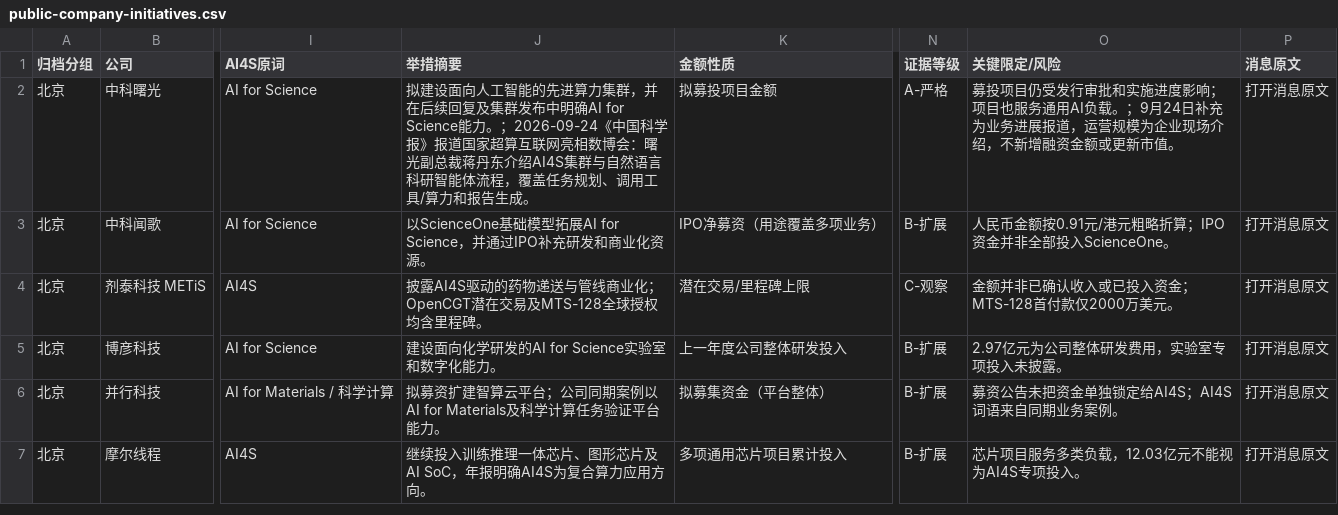
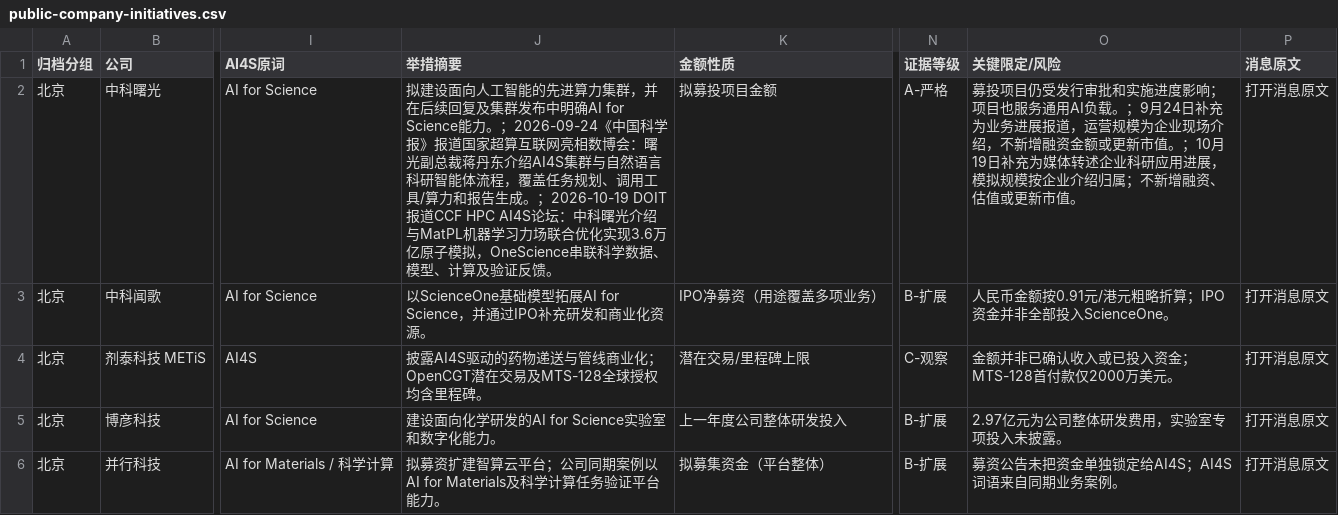
Before and after one commit to ppchanning/ai4science-observatory, a CSV file: data/industry/public-company-initiatives.csv, drawn as a sheet; only a part is shown, gaps mark what is left out; the shorter side is filled out with more unchanged rows; the diff names each change by its address in the sheet, - before the commit and + after, or states it on an @@ line.

```diff
--- a/data/industry/public-company-initiatives.csv
+++ b/data/industry/public-company-initiatives.csv
-J2 (举措摘要): …告生成。
+J2 (举措摘要): …告生成。；2026-10-19 DOIT报道CCF HPC AI4S论坛：中科曙光介绍与MatPL机器学习力场联合优化实现3.6万亿原子模拟，OneScience串联科学数据、模型、计算及验证反馈。
-O2 (关键限定/风险): …新市值。
+O2 (关键限定/风险): …新市值。；10月19日补充为媒体转述企业科研应用进展，模拟规模按企业介绍归属；不新增融资、估值或更新市值。
```
Also changed, not shown: data/industry/funding-events.csv, data/industry/startups.csv, 17 other files.
